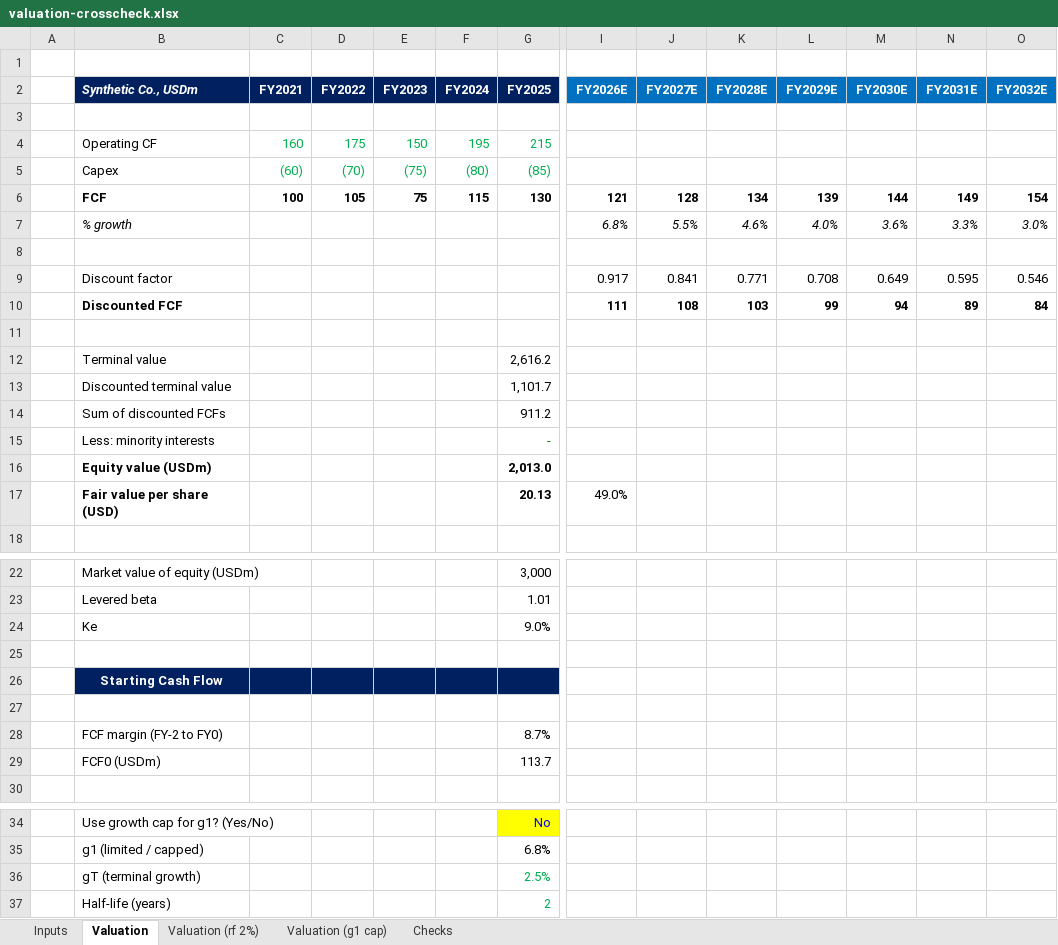
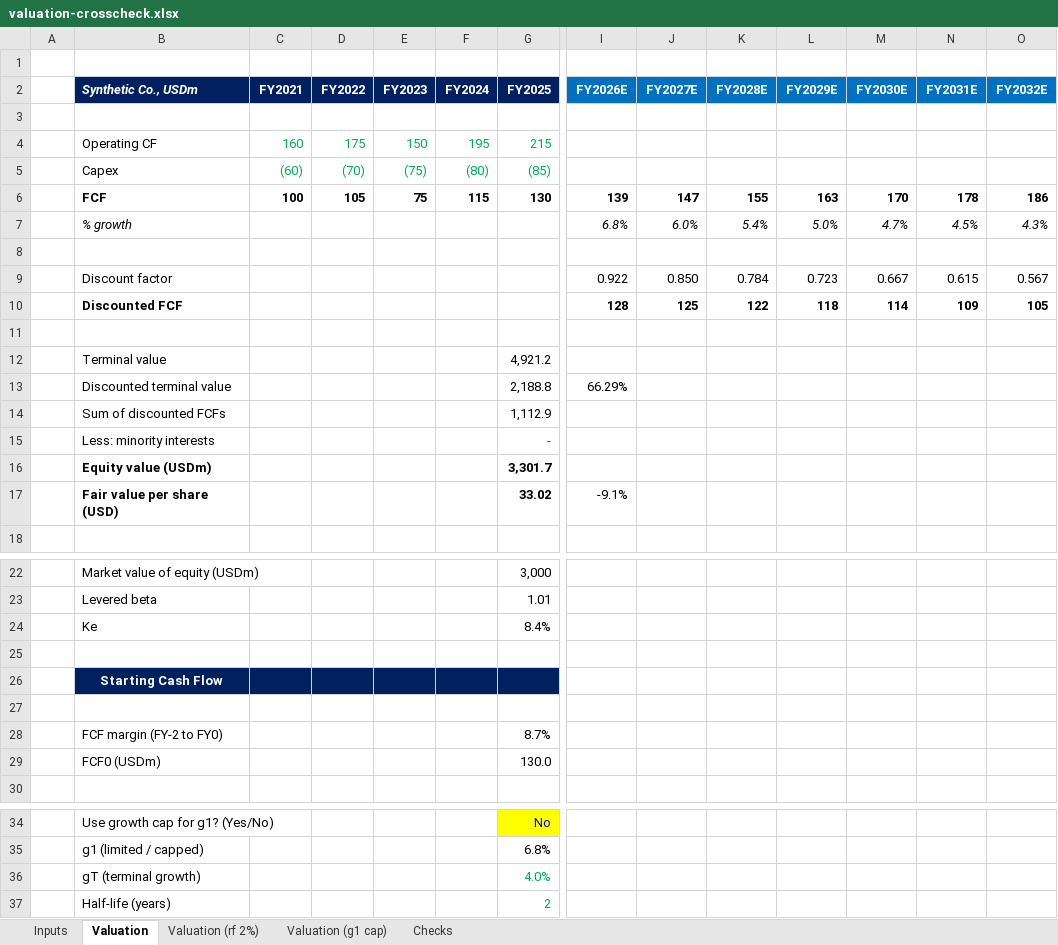
Before and after one commit to BossToGo/filing-scorecard, an Excel workbook: docs/crosscheck/valuation-crosscheck.xlsx, sheet Valuation, drawn as a sheet; only a part is shown, gaps mark what is left out; values as stored, in another font and other column widths than the file's, no borders; removed rows and columns are numbered as before the commit, all else as after; rows hold the shown columns only; the diff names each change by its address in the sheet, - before the commit and + after, or states it on an @@ line.

```diff
--- a/docs/crosscheck/valuation-crosscheck.xlsx (sheet Valuation)
+++ b/docs/crosscheck/valuation-crosscheck.xlsx (sheet Valuation)
-row 6:  | FCF | 100 | 105 | 75 | 115 | 130 | 121 | 128 | 134 | 139 | 144 | 149 | 154
-row 7:  | % growth |  |  |  |  |  | 6.8% | 5.5% | 4.6% | 4.0% | 3.6% | 3.3% | 3.0%
+row 6:  | FCF | 100 | 105 | 75 | 115 | 130 | 139 | 147 | 155 | 163 | 170 | 178 | 186
+row 7:  | % growth |  |  |  |  |  | 6.8% | 6.0% | 5.4% | 5.0% | 4.7% | 4.5% | 4.3%
-row 9:  | Discount factor |  |  |  |  |  | 0.917 | 0.841 | 0.771 | 0.708 | 0.649 | 0.595 | 0.546
-row 10:  | Discounted FCF |  |  |  |  |  | 111 | 108 | 103 | 99 | 94 | 89 | 84
+row 9:  | Discount factor |  |  |  |  |  | 0.922 | 0.850 | 0.784 | 0.723 | 0.667 | 0.615 | 0.567
+row 10:  | Discounted FCF |  |  |  |  |  | 128 | 125 | 122 | 118 | 114 | 109 | 105
-G12 (FY2025): 2,616.2
+G12 (FY2025): 4,921.2
-row 13:  | Discounted terminal value |  |  |  |  | 1,101.7
-row 14:  | Sum of discounted FCFs |  |  |  |  | 911.2
+row 13:  | Discounted terminal value |  |  |  |  | 2,188.8 | 66.29%
+row 14:  | Sum of discounted FCFs |  |  |  |  | 1,112.9
-row 16:  | Equity value (USDm) |  |  |  |  | 2,013.0
-row 17:  | Fair value per share (USD) |  |  |  |  | 20.13 | 49.0%
+row 16:  | Equity value (USDm) |  |  |  |  | 3,301.7
+row 17:  | Fair value per share (USD) |  |  |  |  | 33.02 | -9.1%
-G24 (FY2025): 9.0%
+G24 (FY2025): 8.4%
-G29 (FY2025): 113.7
+G29 (FY2025): 130.0
-G36 (FY2025): 2.5%
+G36 (FY2025): 4.0%
```
Also changed, not shown: sheet Valuation (g1 cap), sheet Valuation (rf 2%), sheet Checks, sheet Inputs, 6 other files.
